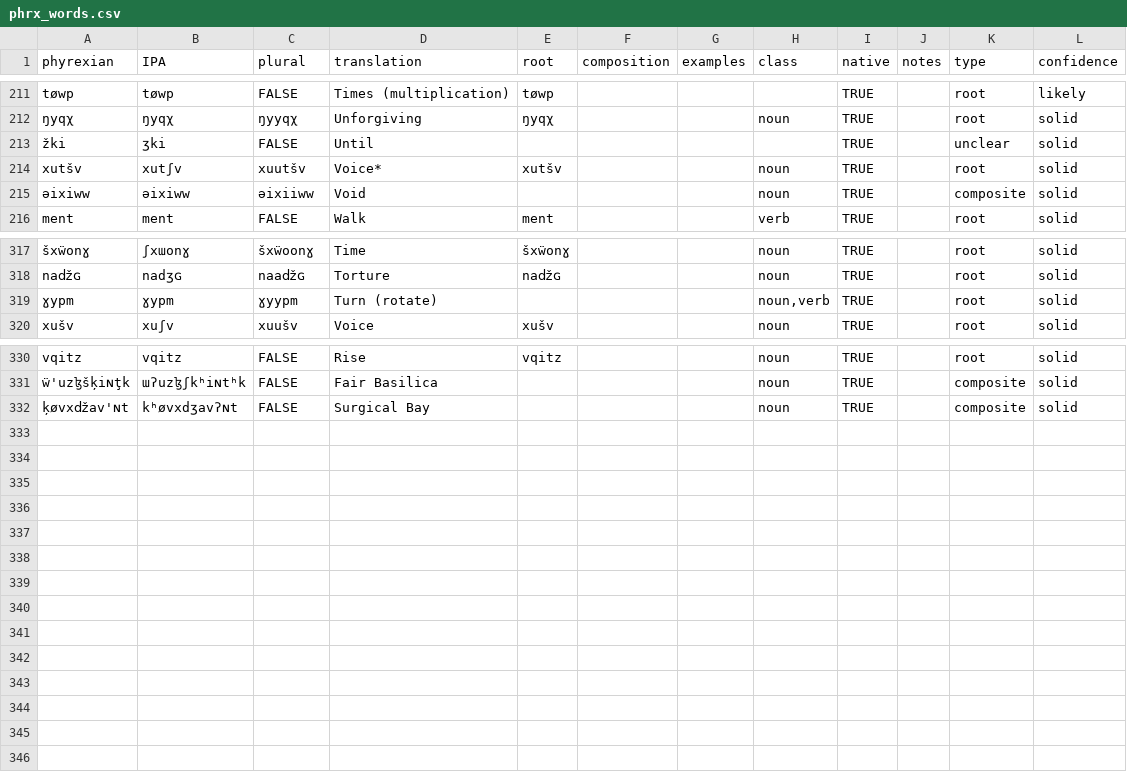
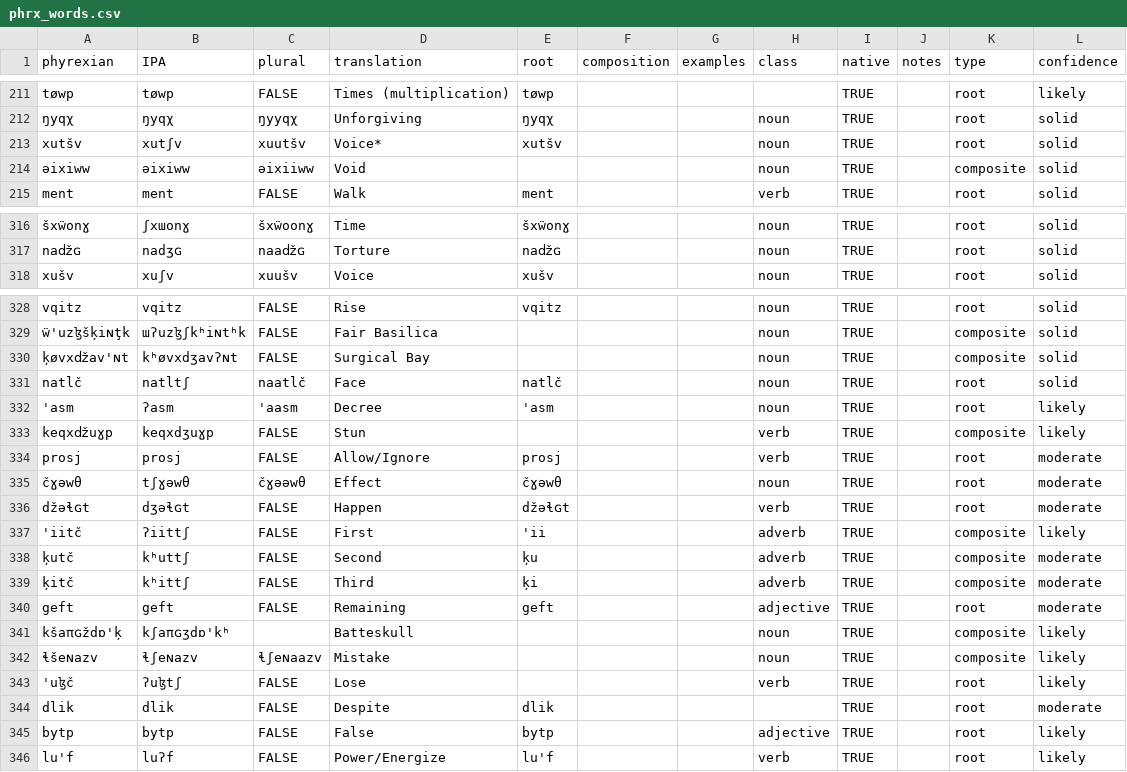
Before and after one commit to fxbuson/PhyrexianDictionary, a CSV file: data/phrx_words.csv, drawn as a sheet; only a part is shown, gaps mark what is left out; removed rows and columns are numbered as before the commit, all else as after; the diff covers the shown part only; the diff names each change by its address in the sheet, - before the commit and + after, or states it on an @@ line.

Commit message:
added unsure words

```diff
--- a/data/phrx_words.csv
+++ b/data/phrx_words.csv
-row 213: žki | ʒki | FALSE | Until |  |  |  |  | TRUE |  | unclear | solid
-row 319: ɣypm | ɣypm | ɣyypm | Turn (rotate) |  |  |  | noun,verb | TRUE |  | root | solid
+row 331: natlč | natltʃ | naatlč | Face | natlč |  |  | noun | TRUE |  | root | solid
+row 332: 'asm | ʔasm | 'aasm | Decree | 'asm |  |  | noun | TRUE |  | root | likely
+row 333: keqxǆuɣp | keqxdʒuɣp | FALSE | Stun |  |  |  | verb | TRUE |  | composite | likely
+row 334: prosj | prosj | FALSE | Allow/Ignore | prosj |  |  | verb | TRUE |  | root | moderate
+row 335: čɣəwθ | tʃɣəwθ | čɣəəwθ | Effect | čɣəwθ |  |  | noun | TRUE |  | root | moderate
+row 336: džəɬɢt | dʒəɬɢt | FALSE | Happen | džəɬɢt |  |  | verb | TRUE |  | root | moderate
+row 337: 'iitč | ʔiittʃ | FALSE | First | 'ii |  |  | adverb | TRUE |  | composite | likely
+row 338: ķutč | kʰuttʃ | FALSE | Second | ķu |  |  | adverb | TRUE |  | composite | moderate
+row 339: ķitč | kʰittʃ | FALSE | Third | ķi |  |  | adverb | TRUE |  | composite | moderate
+row 340: geft | geft | FALSE | Remaining | geft |  |  | adjective | TRUE |  | root | moderate
+row 341: kšaπɢždɒ'ķ | kʃaπɢʒdɒ'kʰ |  | Batteskull |  |  |  | noun | TRUE |  | composite | likely
+row 342: ɬšeɴazv | ɬʃeɴazv | ɬʃeɴaazv | Mistake |  |  |  | noun | TRUE |  | composite | likely
+row 343: 'uɮč | ʔuɮtʃ | FALSE | Lose |  |  |  | verb | TRUE |  | root | likely
+row 344: dlik | dlik | FALSE | Despite | dlik |  |  |  | TRUE |  | root | moderate
+row 345: bytp | bytp | FALSE | False | bytp |  |  | adjective | TRUE |  | root | likely
+row 346: lu'f | luʔf | FALSE | Power/Energize | lu'f |  |  | verb | TRUE |  | root | likely
```
Also changed, not shown: 6 edited cells elsewhere in this file, data/phrx_raw.tsv, 1 other file.
